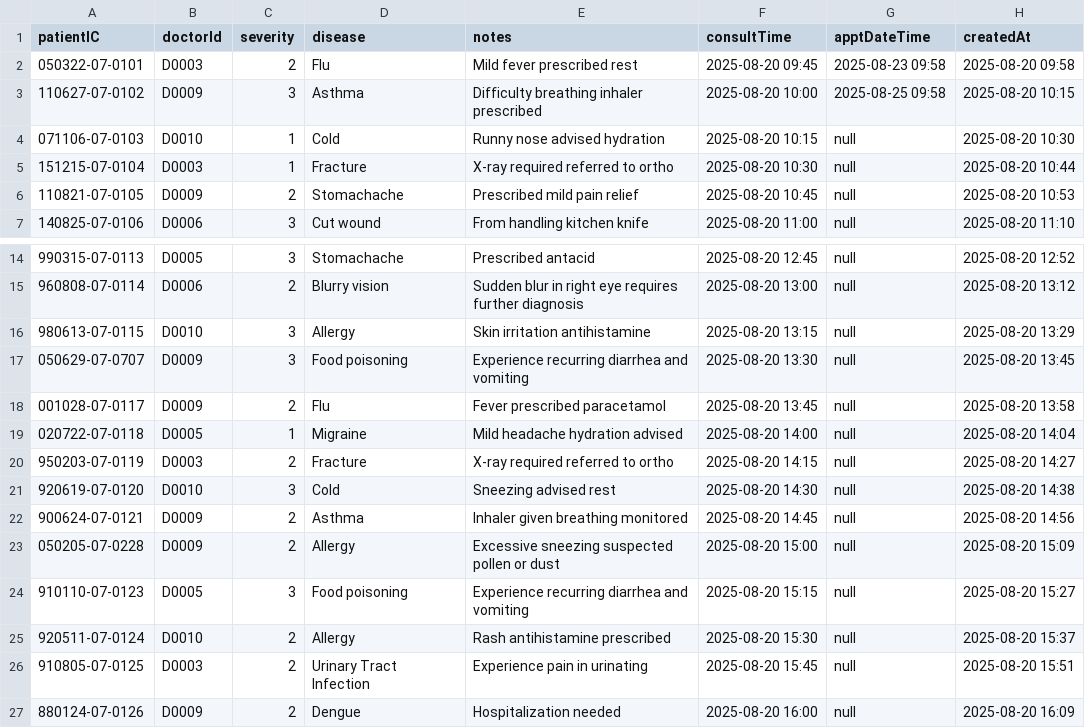
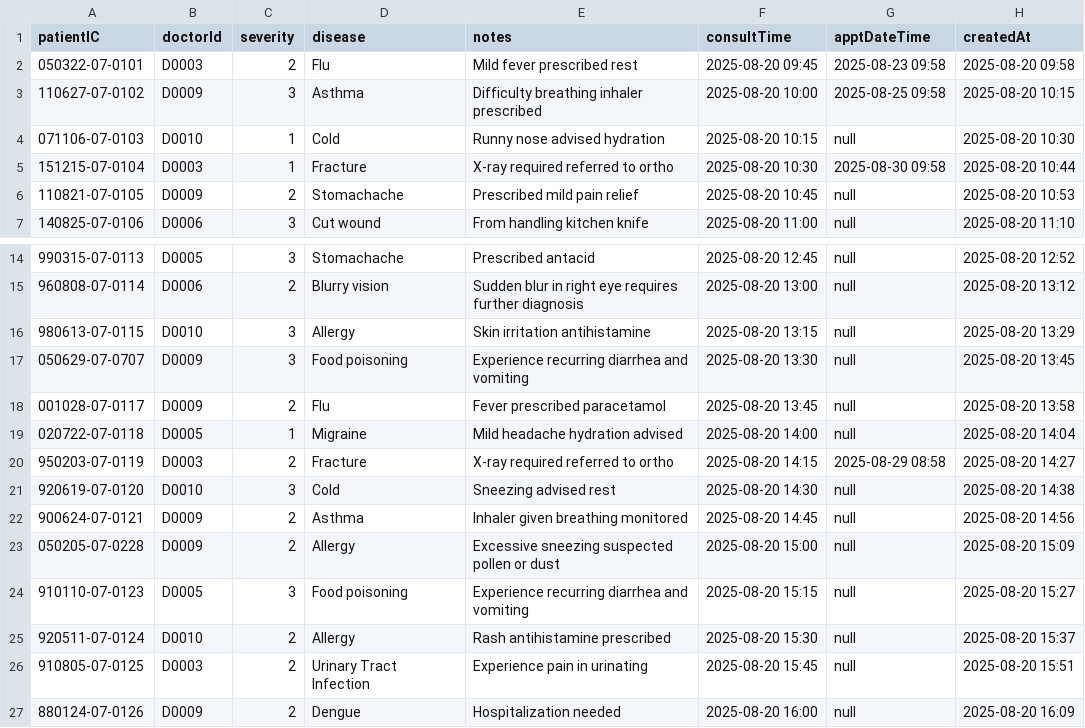
Before and after one commit to Calvenn/CustomADT, a CSV file: src/data/consultation.csv, drawn as a sheet; only a part is shown, gaps mark what is left out.

```diff
--- a/src/data/consultation.csv
+++ b/src/data/consultation.csv
@@ -4,3 +4,3 @@ patientIC,doctorId,severity,disease,notes,consultTime,apptDateTime,createdAt
 071106-07-0103,D0010,1,Cold,Runny nose advised hydration,2025-08-20 10:15,null,2025-08-20 10:30
-151215-07-0104,D0003,1,Fracture,X-ray required referred to ortho,2025-08-20 10:30,null,2025-08-20 10:44
+151215-07-0104,D0003,1,Fracture,X-ray required referred to ortho,2025-08-20 10:30,2025-08-30 09:58,2025-08-20 10:44
 110821-07-0105,D0009,2,Stomachache,Prescribed mild pain relief,2025-08-20 10:45,null,2025-08-20 10:53
@@ -19,3 +19,3 @@ patientIC,doctorId,severity,disease,notes,consultTime,apptDateTime,createdAt
 020722-07-0118,D0005,1,Migraine,Mild headache hydration advised,2025-08-20 14:00,null,2025-08-20 14:04
-950203-07-0119,D0003,2,Fracture,X-ray required referred to ortho,2025-08-20 14:15,null,2025-08-20 14:27
+950203-07-0119,D0003,2,Fracture,X-ray required referred to ortho,2025-08-20 14:15,2025-08-29 08:58,2025-08-20 14:27
 920619-07-0120,D0010,3,Cold,Sneezing advised rest,2025-08-20 14:30,null,2025-08-20 14:38
```
Also changed, not shown: 26 other files.
